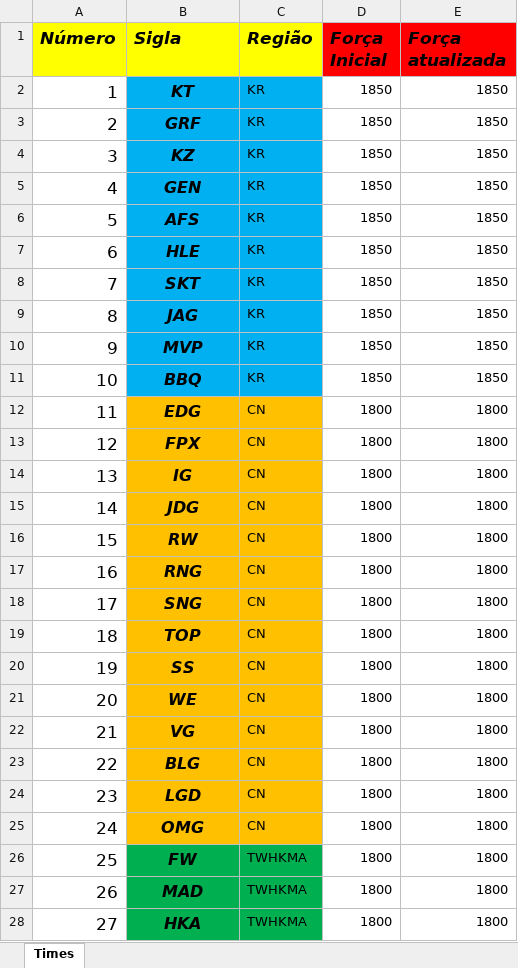
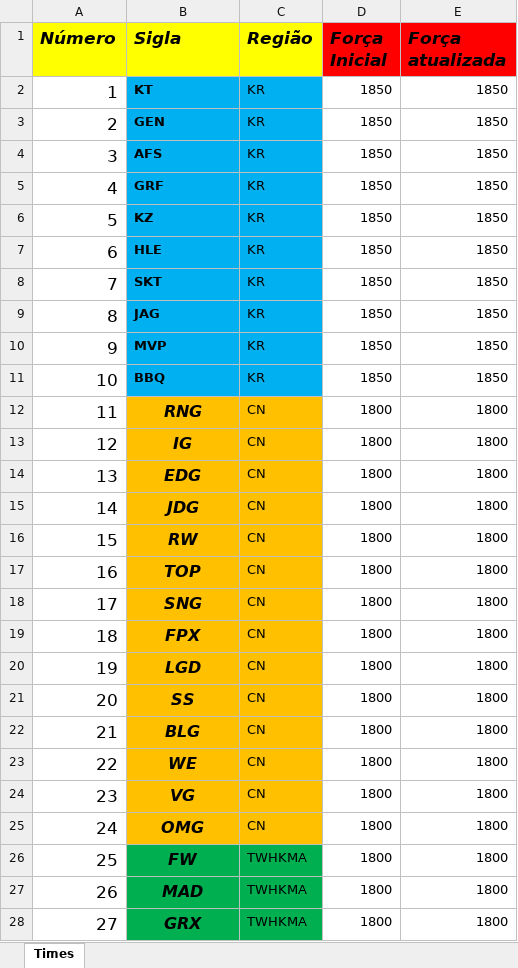
Before and after one commit to BrunodePauloAlmeida/FGV_Programming_Languages, an Excel workbook: Previsao_de_jogos_lol/TIMES.xlsx, sheet Times, drawn as a sheet; only a part is shown; the shorter side is filled out with more unchanged rows; values as stored, in another font and other column widths than the file's, no borders; addresses are those after the commit; the diff covers the shown part only; the diff names each change by its address in the sheet, - before the commit and + after, or states it on an @@ line.

```diff
--- a/Previsao_de_jogos_lol/TIMES.xlsx (sheet Times)
+++ b/Previsao_de_jogos_lol/TIMES.xlsx (sheet Times)
@@ B2 italic: on → off, text size: smaller, alignment: center → left @@
@@ row 5 moved to row 3: 2 @@
@@ row 6 moved to row 4: 3 @@
@@ column A (Número) renumbered between rows 5 and 48 @@
@@ B5:B6 italic: on → off, text size: smaller, alignment: center → left @@
@@ B7:B11 italic: on → off, text size: smaller, alignment: center → left @@
@@ row 17 moved to row 12: 11 @@
@@ row 14 moved to row 13: 12 @@
@@ row 19 moved to row 17: 16 @@
@@ row 13 moved to row 19: 18 @@
@@ row 24 moved to row 20: 19 @@
@@ row 23 moved to row 22: 21 @@
@@ row 30 moved to row 28: 27 @@
```
Also changed, not shown: 3 moved rows elsewhere in this sheet, 3 other files.
